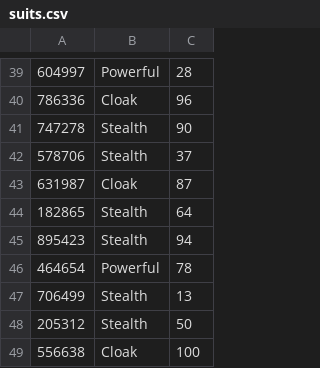
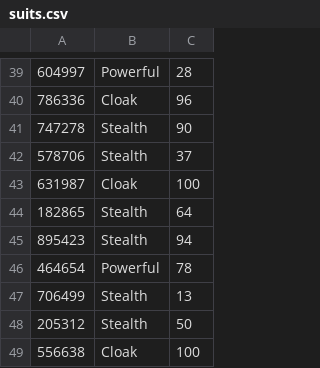
Before and after one commit to TTHAime/MVC-2-9-25, a CSV file: suits.csv, drawn as a sheet; only a part is shown, gaps mark what is left out.

```diff
--- a/suits.csv
+++ b/suits.csv
@@ -42,3 +42,3 @@
 578706,Stealth,37
-631987,Cloak,87
+631987,Cloak,100
 182865,Stealth,64
```
Also changed, not shown: 1 other file.
